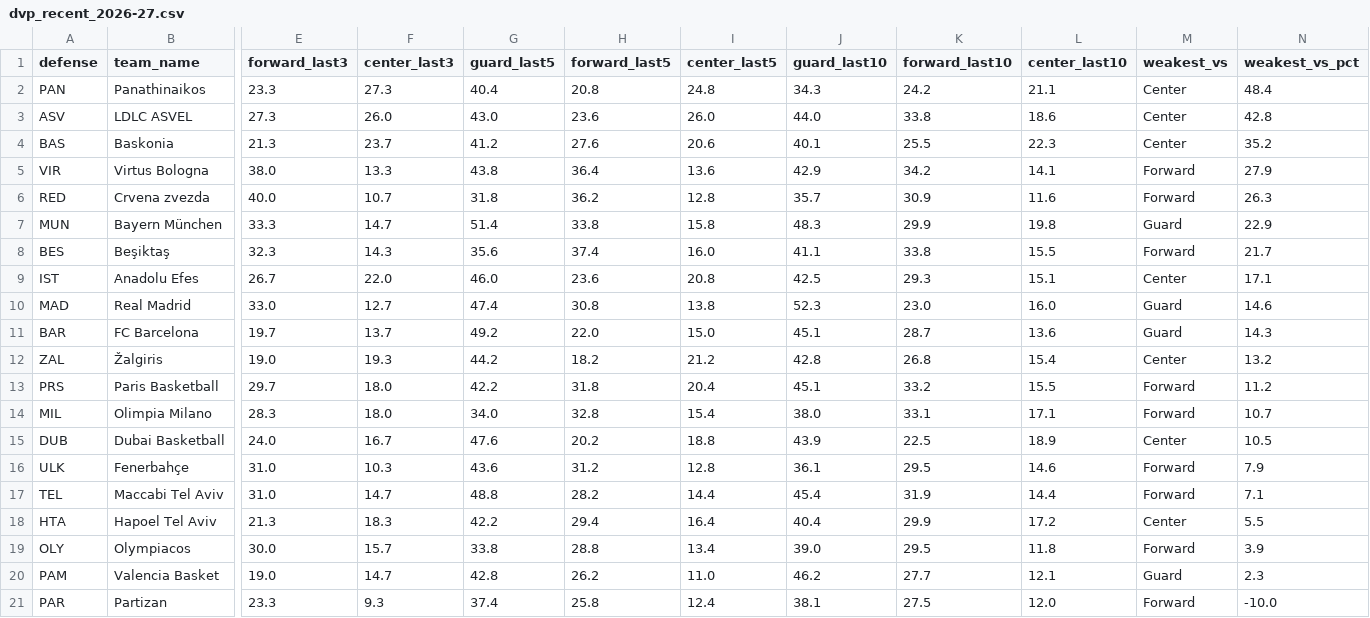
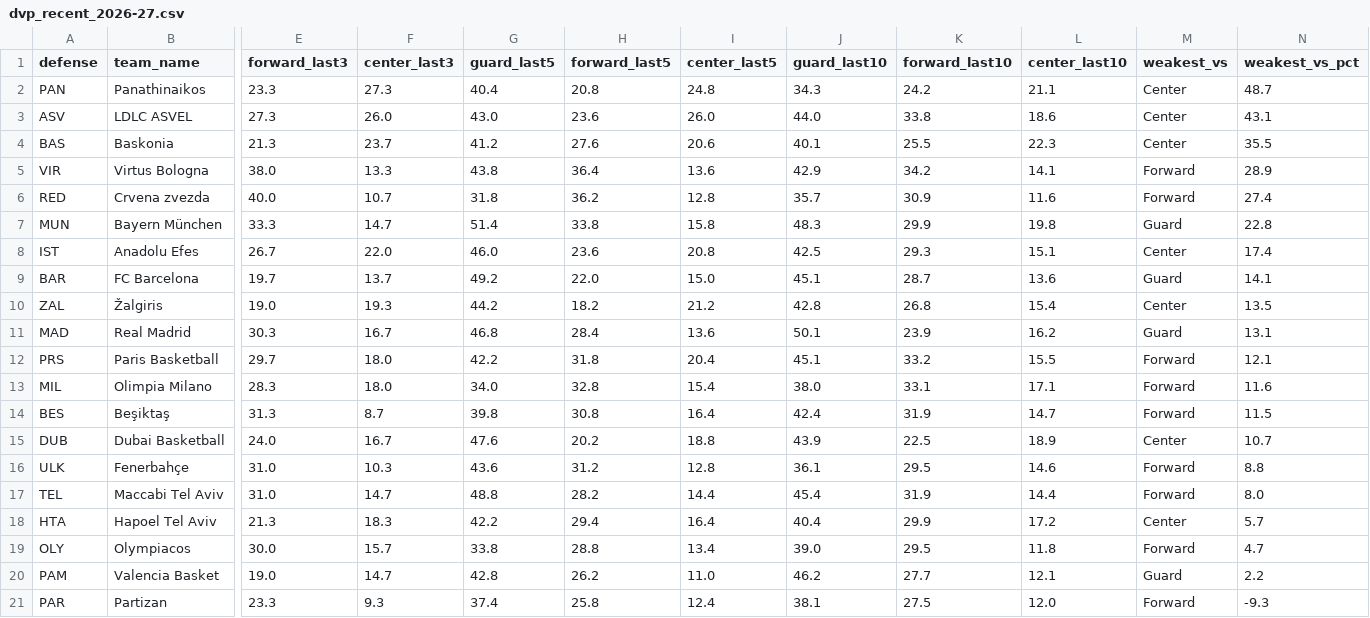
Before and after one commit to straledev/euroleague-defense-vs-position, a CSV file: output/dvp_recent_2026-27.csv, drawn as a sheet; only a part is shown, gaps mark what is left out; removed rows and columns are numbered as before the commit, all else as after; rows hold the shown columns only; the diff names each change by its address in the sheet, - before the commit and + after, or states it on an @@ line.

```diff
--- a/output/dvp_recent_2026-27.csv
+++ b/output/dvp_recent_2026-27.csv
-N2 (weakest_vs_pct): 48.4
+N2 (weakest_vs_pct): 48.7
-N3 (weakest_vs_pct): 42.8
+N3 (weakest_vs_pct): 43.1
-N4 (weakest_vs_pct): 35.2
+N4 (weakest_vs_pct): 35.5
-N5 (weakest_vs_pct): 27.9
+N5 (weakest_vs_pct): 28.9
-N6 (weakest_vs_pct): 26.3
+N6 (weakest_vs_pct): 27.4
-N7 (weakest_vs_pct): 22.9
+N7 (weakest_vs_pct): 22.8
-row 8: BES | Beşiktaş | 32.3 | 14.3 | 35.6 | 37.4 | 16.0 | 41.1 | 33.8 | 15.5 | Forward | 21.7
-N8 (weakest_vs_pct): 17.1
+N8 (weakest_vs_pct): 17.4
-row 10: MAD | Real Madrid | 33.0 | 12.7 | 47.4 | 30.8 | 13.8 | 52.3 | 23.0 | 16.0 | Guard | 14.6
-N9 (weakest_vs_pct): 14.3
+N9 (weakest_vs_pct): 14.1
-N10 (weakest_vs_pct): 13.2
+N10 (weakest_vs_pct): 13.5
+row 11: MAD | Real Madrid | 30.3 | 16.7 | 46.8 | 28.4 | 13.6 | 50.1 | 23.9 | 16.2 | Guard | 13.1
-N12 (weakest_vs_pct): 11.2
+N12 (weakest_vs_pct): 12.1
-N13 (weakest_vs_pct): 10.7
+N13 (weakest_vs_pct): 11.6
+row 14: BES | Beşiktaş | 31.3 | 8.7 | 39.8 | 30.8 | 16.4 | 42.4 | 31.9 | 14.7 | Forward | 11.5
-N15 (weakest_vs_pct): 10.5
+N15 (weakest_vs_pct): 10.7
-N16 (weakest_vs_pct): 7.9
+N16 (weakest_vs_pct): 8.8
-N17 (weakest_vs_pct): 7.1
+N17 (weakest_vs_pct): 8.0
-N18 (weakest_vs_pct): 5.5
+N18 (weakest_vs_pct): 5.7
-N19 (weakest_vs_pct): 3.9
+N19 (weakest_vs_pct): 4.7
-N20 (weakest_vs_pct): 2.3
+N20 (weakest_vs_pct): 2.2
-N21 (weakest_vs_pct): -10.0
+N21 (weakest_vs_pct): -9.3
```
Also changed, not shown: output/dvp_2026-27.csv, output/dvp_by_game_2026-27.csv, 1 other file.
